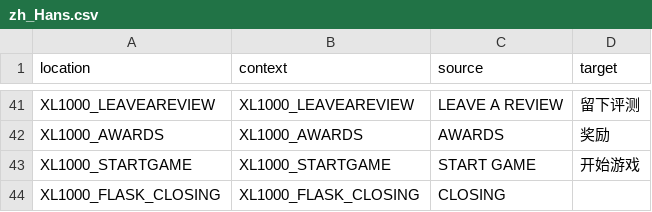
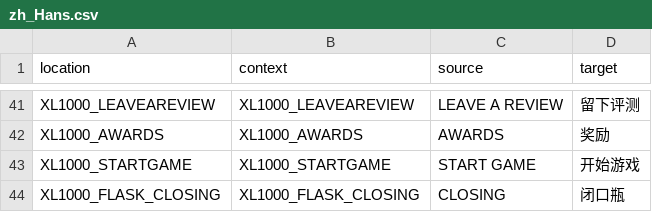
Before and after one commit to bencelot/GeneshiftTranslations, a CSV file: zh_Hans.csv, drawn as a sheet; only a part is shown, gaps mark what is left out; the diff covers the shown part only.

```diff
--- a/zh_Hans.csv
+++ b/zh_Hans.csv
@@ -43,2 +43,2 @@
 "XL1000_STARTGAME","XL1000_STARTGAME","START GAME","开始游戏"
-"XL1000_FLASK_CLOSING","XL1000_FLASK_CLOSING","CLOSING",""
+"XL1000_FLASK_CLOSING","XL1000_FLASK_CLOSING","CLOSING","闭口瓶"
```
Also changed, not shown: 17 edited cells elsewhere in this file, de.csv, en.csv, 4 other files.
